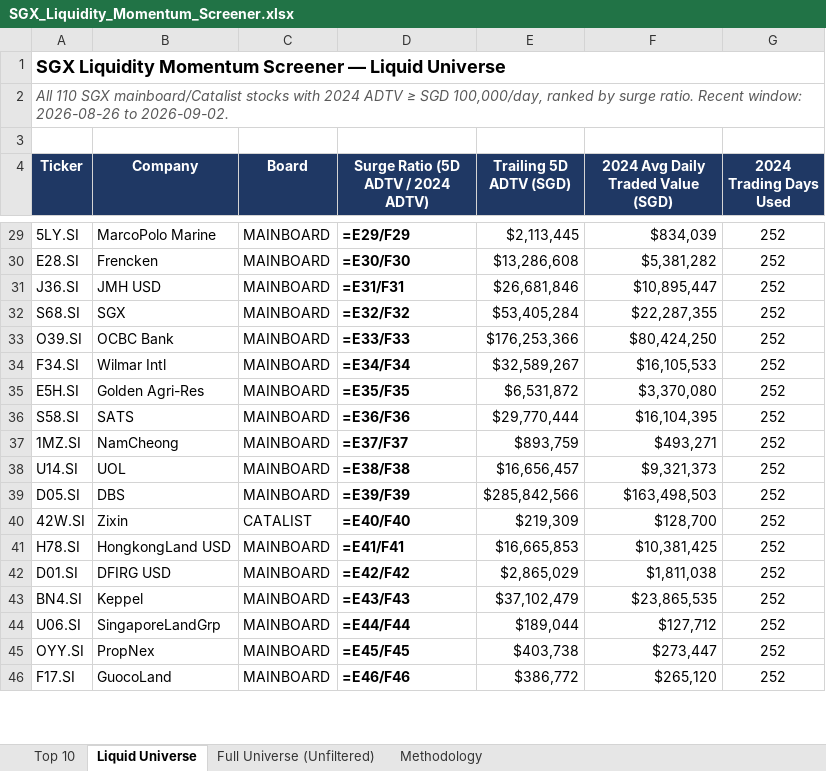
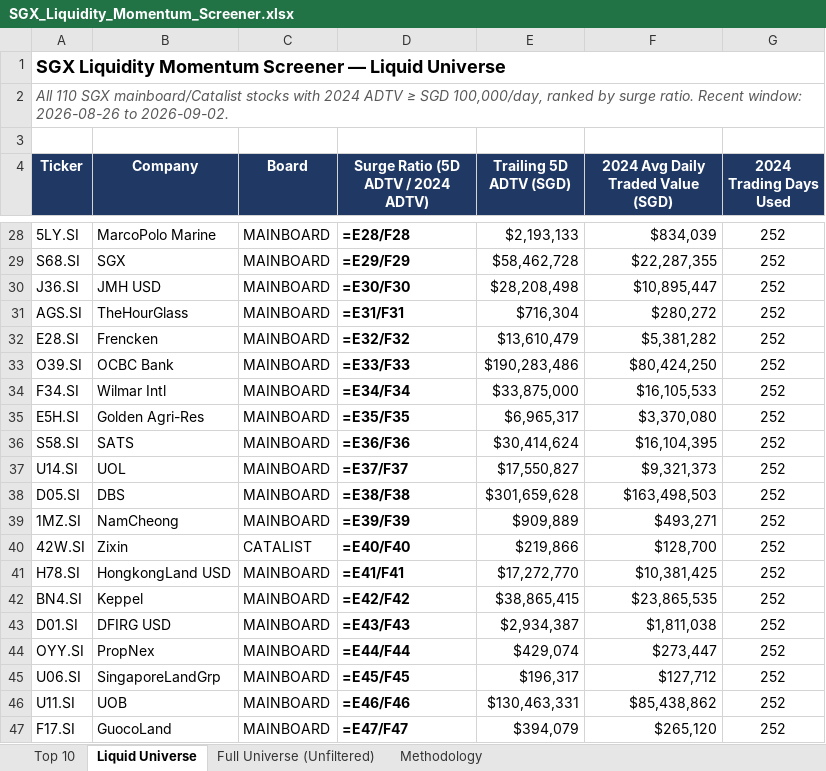
Before and after one commit to ferlyntanyj/Claude-Telegram-bot, an Excel workbook: output/SGX_Liquidity_Momentum_Screener.xlsx, sheet Liquid Universe, drawn as a sheet; only a part is shown, gaps mark what is left out; values as stored, in another font and other column widths than the file's, no borders; formulas without a stored value are shown as written; removed rows and columns are numbered as before the commit, all else as after; the diff covers the shown part only; the diff names each change by its address in the sheet, - before the commit and + after, or states it on an @@ line.

```diff
--- a/output/SGX_Liquidity_Momentum_Screener.xlsx (sheet Liquid Universe)
+++ b/output/SGX_Liquidity_Momentum_Screener.xlsx (sheet Liquid Universe)
-D28: =E29/F29
+D28: =E28/F28
-E28 (Trailing 5D ADTV (SGD)): $2,113,445
+E28 (Trailing 5D ADTV (SGD)): $2,193,133
-row 30: E28.SI | Frencken | MAINBOARD | =E30/F30 | $13,286,608 | $5,381,282 | 252
-row 31: J36.SI | JMH USD | MAINBOARD | =E31/F31 | $26,681,846 | $10,895,447 | 252
-D29: =E32/F32
+D29: =E29/F29
-E29 (Trailing 5D ADTV (SGD)): $53,405,284
+E29 (Trailing 5D ADTV (SGD)): $58,462,728
+row 30: J36.SI | JMH USD | MAINBOARD | =E30/F30 | $28,208,498 | $10,895,447 | 252
+row 31: AGS.SI | TheHourGlass | MAINBOARD | =E31/F31 | $716,304 | $280,272 | 252
+row 32: E28.SI | Frencken | MAINBOARD | =E32/F32 | $13,610,479 | $5,381,282 | 252
-E33 (Trailing 5D ADTV (SGD)): $176,253,366
+E33 (Trailing 5D ADTV (SGD)): $190,283,486
-E34 (Trailing 5D ADTV (SGD)): $32,589,267
+E34 (Trailing 5D ADTV (SGD)): $33,875,000
-E35 (Trailing 5D ADTV (SGD)): $6,531,872
+E35 (Trailing 5D ADTV (SGD)): $6,965,317
-E36 (Trailing 5D ADTV (SGD)): $29,770,444
+E36 (Trailing 5D ADTV (SGD)): $30,414,624
-row 37: 1MZ.SI | NamCheong | MAINBOARD | =E37/F37 | $893,759 | $493,271 | 252
-D37: =E38/F38
+D37: =E37/F37
-E37 (Trailing 5D ADTV (SGD)): $16,656,457
+E37 (Trailing 5D ADTV (SGD)): $17,550,827
-D38: =E39/F39
+D38: =E38/F38
-E38 (Trailing 5D ADTV (SGD)): $285,842,566
+E38 (Trailing 5D ADTV (SGD)): $301,659,628
+row 39: 1MZ.SI | NamCheong | MAINBOARD | =E39/F39 | $909,889 | $493,271 | 252
-E40 (Trailing 5D ADTV (SGD)): $219,309
+E40 (Trailing 5D ADTV (SGD)): $219,866
-E41 (Trailing 5D ADTV (SGD)): $16,665,853
+E41 (Trailing 5D ADTV (SGD)): $17,272,770
-row 42: D01.SI | DFIRG USD | MAINBOARD | =E42/F42 | $2,865,029 | $1,811,038 | 252
-D42: =E43/F43
+D42: =E42/F42
-E42 (Trailing 5D ADTV (SGD)): $37,102,479
+E42 (Trailing 5D ADTV (SGD)): $38,865,415
-row 44: U06.SI | SingaporeLandGrp | MAINBOARD | =E44/F44 | $189,044 | $127,712 | 252
+row 43: D01.SI | DFIRG USD | MAINBOARD | =E43/F43 | $2,934,387 | $1,811,038 | 252
-D44: =E45/F45
+D44: =E44/F44
-E44 (Trailing 5D ADTV (SGD)): $403,738
+E44 (Trailing 5D ADTV (SGD)): $429,074
+row 45: U06.SI | SingaporeLandGrp | MAINBOARD | =E45/F45 | $196,317 | $127,712 | 252
+row 46: U11.SI | UOB | MAINBOARD | =E46/F46 | $130,463,331 | $85,438,862 | 252
-D47: =E46/F46
+D47: =E47/F47
-E47 (Trailing 5D ADTV (SGD)): $386,772
+E47 (Trailing 5D ADTV (SGD)): $394,079
```
Also changed, not shown: 14 added rows, 16 removed rows, 101 edited cells and cell formats elsewhere in this sheet, sheet Full Universe (Unfiltered), sheet Top 10, 5 other files.
